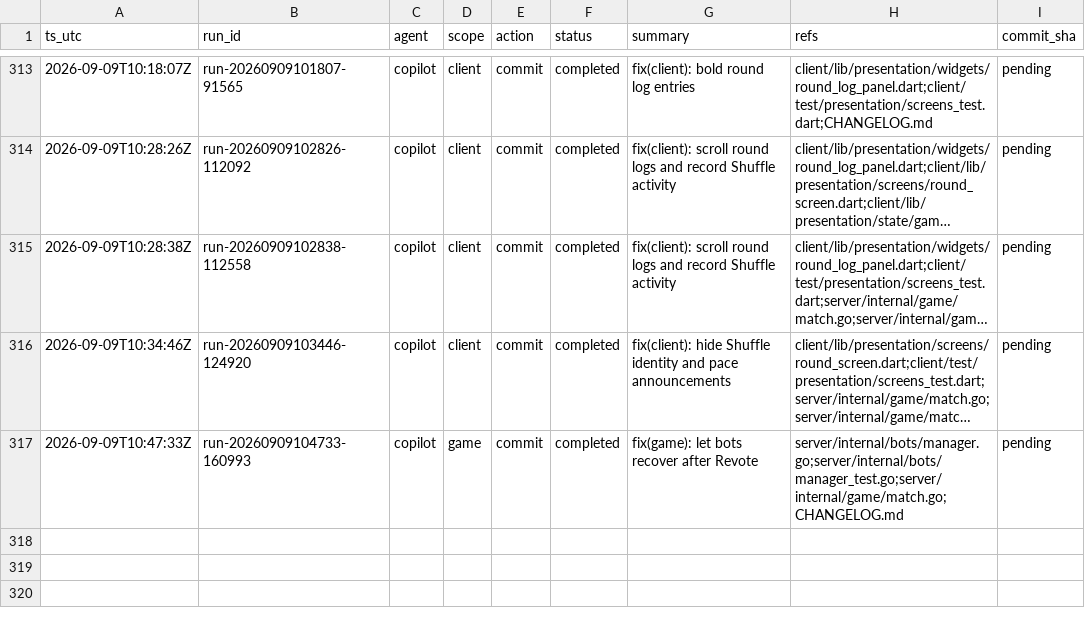
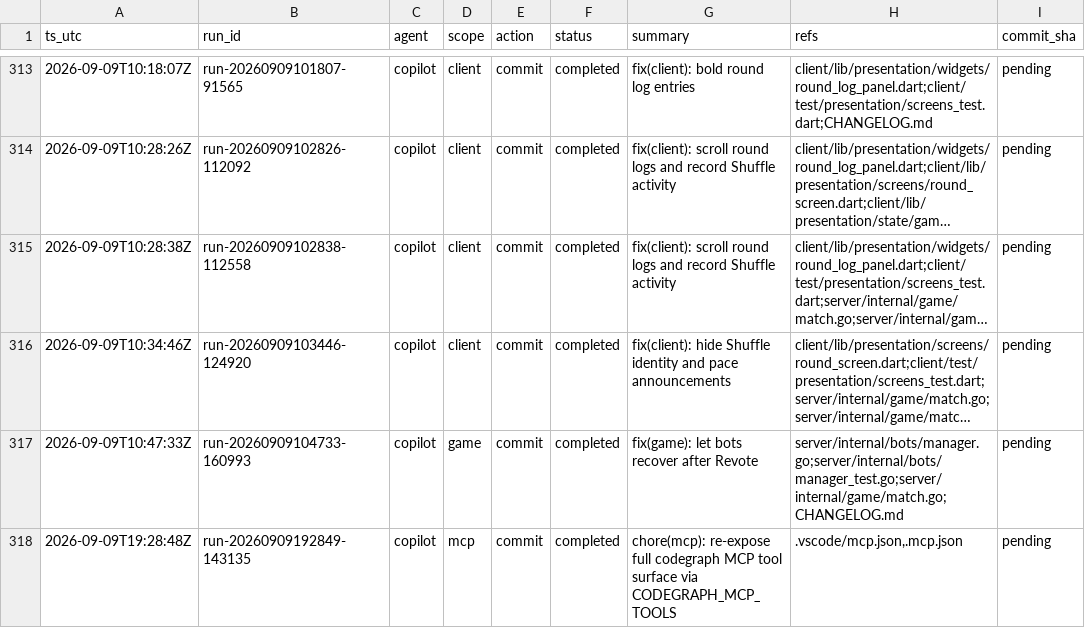
Before and after one commit to metaphy6/knowoff, a CSV file: docs/tracking/tracking.csv, drawn as a sheet; only a part is shown, gaps mark what is left out; long unchanged cells end in ….

Commit message:
chore(mcp): re-expose full codegraph MCP tool surface via CODEGRAPH_MCP_TOOLS
Refs:
  - .vscode/mcp.json,.mcp.json

[run-20260909192849-143135]

```diff
--- a/docs/tracking/tracking.csv
+++ b/docs/tracking/tracking.csv
@@ -317 +317,2 @@ ts_utc,run_id,agent,scope,action,status,summary,refs,commit_sha
 2026-09-09T10:47:33Z,run-20260909104733-160993,copilot,game,commit,completed,fix(game): let bots recover after Revote,server/internal/bots/manager.go;server/internal/bots/manager_test.go;server/internal/game/match.go;CHANGELOG.md,pending
+2026-09-09T19:28:48Z,run-20260909192849-143135,copilot,mcp,commit,completed,chore(mcp): re-expose full codegraph MCP tool surface via CODEGRAPH_MCP_TOOLS,".vscode/mcp.json,.mcp.json",pending
```
Also changed, not shown: 1 other file.
